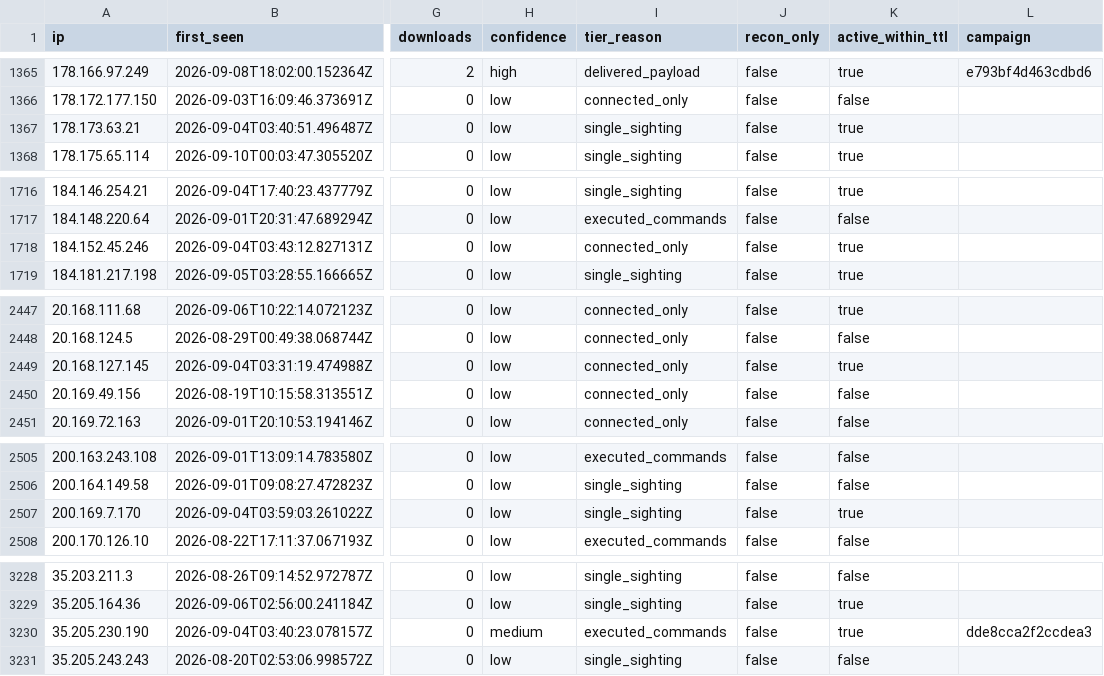
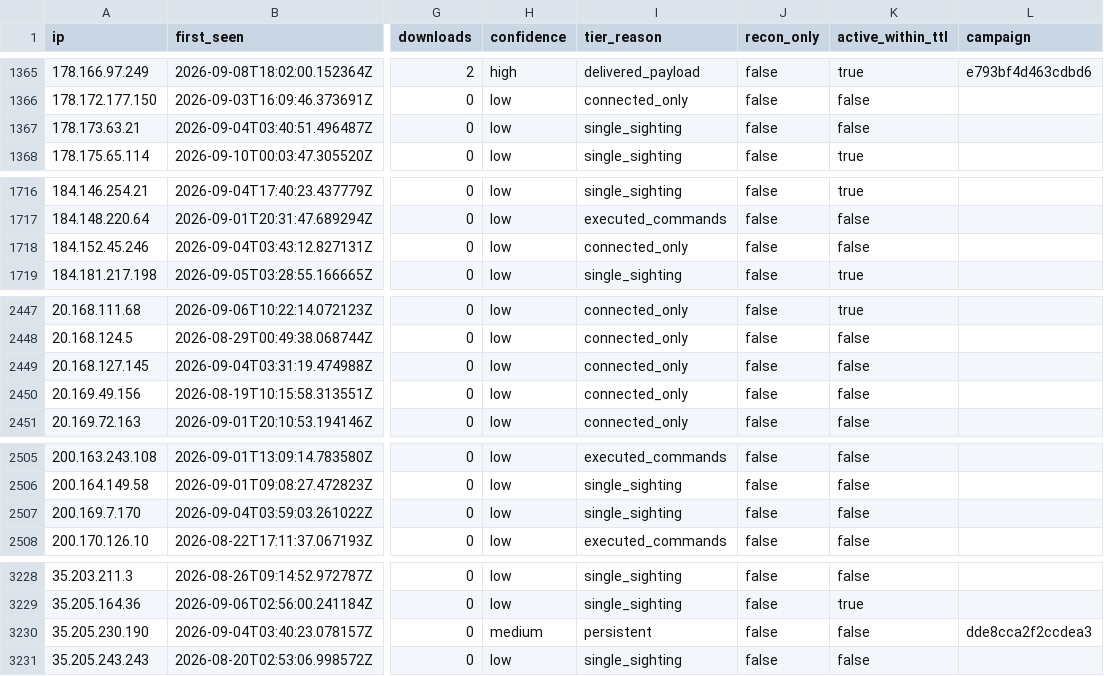
Before and after one commit to Ap6pack/Ap6pack.github.io, a CSV file: dist/honeypot/data/v1/feed/indicators.csv, drawn as a sheet; only a part is shown, gaps mark what is left out; the diff covers the shown part only; the diff names each change by its address in the sheet, - before the commit and + after, or states it on an @@ line.

```diff
--- a/dist/honeypot/data/v1/feed/indicators.csv
+++ b/dist/honeypot/data/v1/feed/indicators.csv
-K1367 (active_within_ttl): true
+K1367 (active_within_ttl): false
-K1718 (active_within_ttl): true
+K1718 (active_within_ttl): false
-K2449 (active_within_ttl): true
+K2449 (active_within_ttl): false
-K2507 (active_within_ttl): true
+K2507 (active_within_ttl): false
-I3230 (tier_reason): executed_commands
+I3230 (tier_reason): persistent
-K3230 (active_within_ttl): true
+K3230 (active_within_ttl): false
```
Also changed, not shown: 4 edited cells elsewhere in this file, 9 other files.
